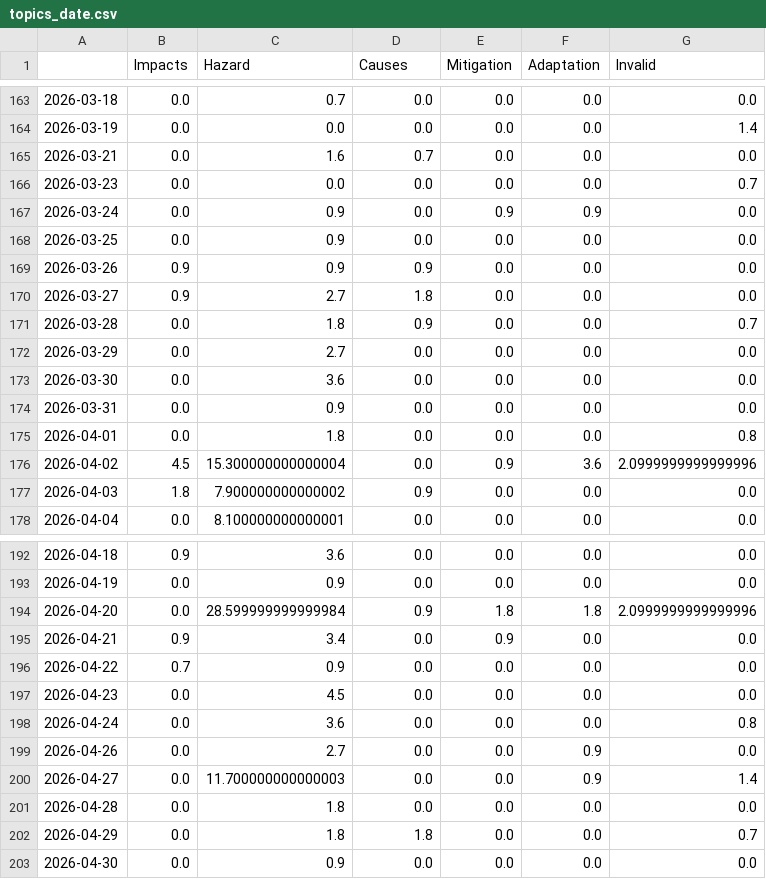
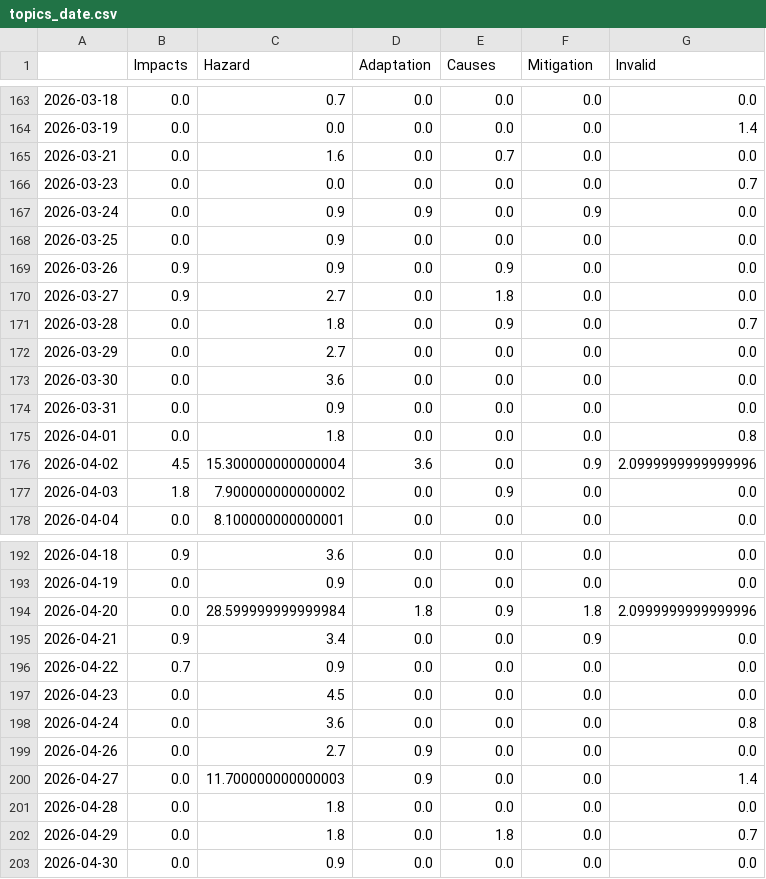
Before and after one commit to tg-news/EarthquakeIsComing, a CSV file: csv/topics_date.csv, drawn as a sheet; only a part is shown, gaps mark what is left out; the diff covers the shown part only.

```diff
--- a/csv/topics_date.csv
+++ b/csv/topics_date.csv
@@ -1 +1 @@
-,Impacts,Hazard,Causes,Mitigation,Adaptation,Invalid
+,Impacts,Hazard,Adaptation,Causes,Mitigation,Invalid
@@ -164,9 +164,9 @@
 2026-03-19,0.0,0.0,0.0,0.0,0.0,1.4
-2026-03-21,0.0,1.6,0.7,0.0,0.0,0.0
+2026-03-21,0.0,1.6,0.0,0.7,0.0,0.0
 2026-03-23,0.0,0.0,0.0,0.0,0.0,0.7
-2026-03-24,0.0,0.9,0.0,0.9,0.9,0.0
+2026-03-24,0.0,0.9,0.9,0.0,0.9,0.0
 2026-03-25,0.0,0.9,0.0,0.0,0.0,0.0
-2026-03-26,0.9,0.9,0.9,0.0,0.0,0.0
-2026-03-27,0.9,2.7,1.8,0.0,0.0,0.0
-2026-03-28,0.0,1.8,0.9,0.0,0.0,0.7
+2026-03-26,0.9,0.9,0.0,0.9,0.0,0.0
+2026-03-27,0.9,2.7,0.0,1.8,0.0,0.0
+2026-03-28,0.0,1.8,0.0,0.9,0.0,0.7
 2026-03-29,0.0,2.7,0.0,0.0,0.0,0.0
@@ -175,4 +175,4 @@
 2026-04-01,0.0,1.8,0.0,0.0,0.0,0.8
-2026-04-02,4.5,15.300000000000004,0.0,0.9,3.6,2.0999999999999996
-2026-04-03,1.8,7.900000000000002,0.9,0.0,0.0,0.0
+2026-04-02,4.5,15.300000000000004,3.6,0.0,0.9,2.0999999999999996
+2026-04-03,1.8,7.900000000000002,0.0,0.9,0.0,0.0
 2026-04-04,0.0,8.100000000000001,0.0,0.0,0.0,0.0
@@ -193,4 +193,4 @@
 2026-04-19,0.0,0.9,0.0,0.0,0.0,0.0
-2026-04-20,0.0,28.599999999999984,0.9,1.8,1.8,2.0999999999999996
-2026-04-21,0.9,3.4,0.0,0.9,0.0,0.0
+2026-04-20,0.0,28.599999999999984,1.8,0.9,1.8,2.0999999999999996
+2026-04-21,0.9,3.4,0.0,0.0,0.9,0.0
 2026-04-22,0.7,0.9,0.0,0.0,0.0,0.0
@@ -198,6 +198,6 @@
 2026-04-24,0.0,3.6,0.0,0.0,0.0,0.8
-2026-04-26,0.0,2.7,0.0,0.0,0.9,0.0
-2026-04-27,0.0,11.700000000000003,0.0,0.0,0.9,1.4
+2026-04-26,0.0,2.7,0.9,0.0,0.0,0.0
+2026-04-27,0.0,11.700000000000003,0.9,0.0,0.0,1.4
 2026-04-28,0.0,1.8,0.0,0.0,0.0,0.0
-2026-04-29,0.0,1.8,1.8,0.0,0.0,0.7
+2026-04-29,0.0,1.8,0.0,1.8,0.0,0.7
 2026-04-30,0.0,0.9,0.0,0.0,0.0,0.0
```
Also changed, not shown: 1 added row and 96 edited cells elsewhere in this file, 5 other files.
